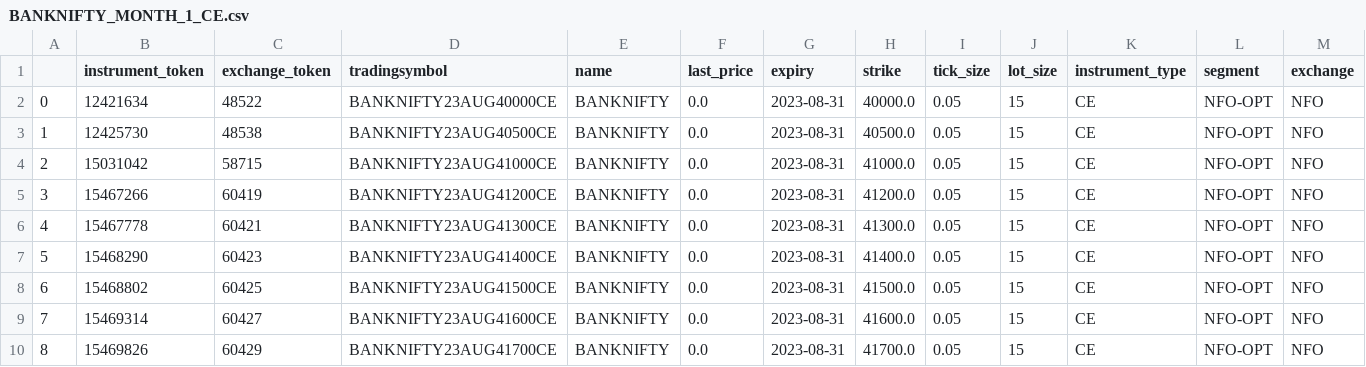
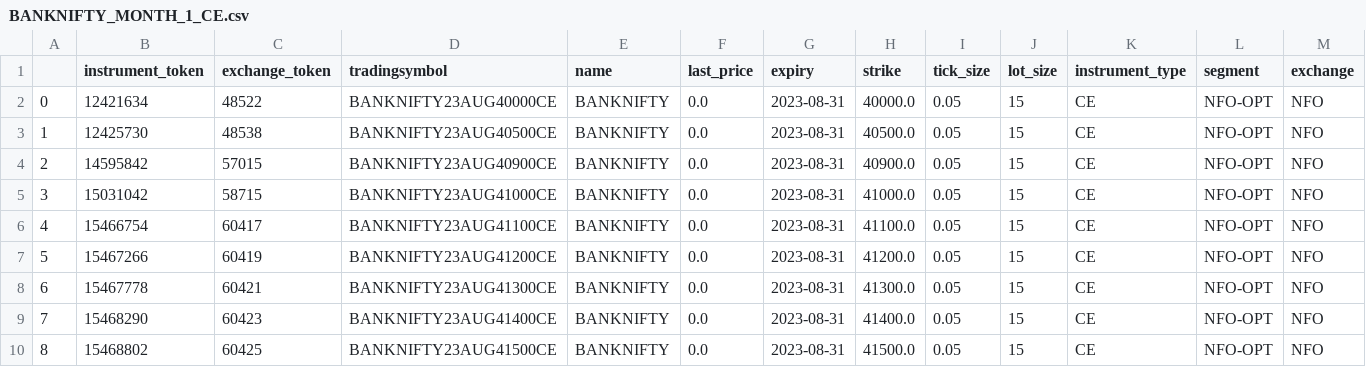
Before and after one commit to AdityaVKarve/Alcubierre_Mk1_OMS, a CSV file: NTDS/Data/BANKNIFTY_MONTH_1_CE.csv, drawn as a sheet; only a part is shown; the shorter side is filled out with more unchanged rows; addresses are those after the commit; the diff names each change by its address in the sheet, - before the commit and + after, or states it on an @@ line.

```diff
--- a/NTDS/Data/BANKNIFTY_MONTH_1_CE.csv
+++ b/NTDS/Data/BANKNIFTY_MONTH_1_CE.csv
+row 4: 2 | 14595842 | 57015 | BANKNIFTY23AUG40900CE | BANKNIFTY | 0.0 | 2023-08-31 | 40900.0 | 0.05 | 15 | CE | NFO-OPT | NFO
@@ column A renumbered from row 5 down @@
+row 6: 4 | 15466754 | 60417 | BANKNIFTY23AUG41100CE | BANKNIFTY | 0.0 | 2023-08-31 | 41100.0 | 0.05 | 15 | CE | NFO-OPT | NFO
```
Also changed, not shown: NTDS/Data/BANKNIFTY_MONTH_1_PE.csv, NTDS/Data/BANKNIFTY_WEEK_2_PE.csv, 32 other files.
